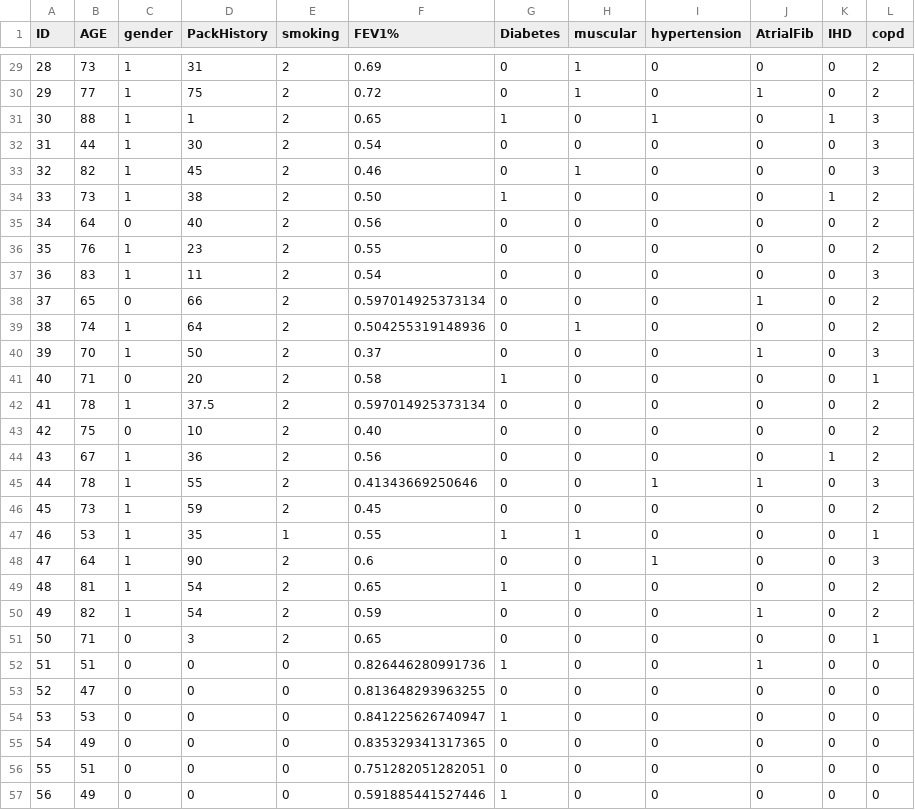
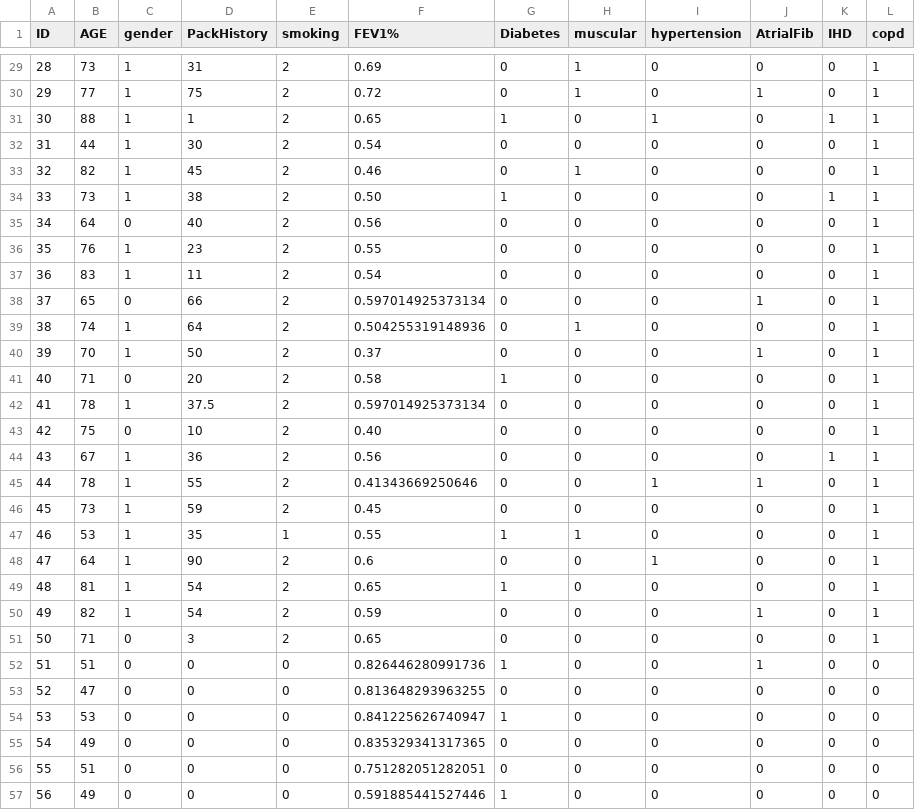
Before and after one commit to lhartwig22/419-420_Algorithm, a CSV file: Compressed COPD Dataset.csv, drawn as a sheet; only a part is shown, gaps mark what is left out; the diff covers the shown part only.

```diff
--- a/Compressed COPD Dataset.csv
+++ b/Compressed COPD Dataset.csv
@@ -29,23 +29,23 @@ ID,AGE,gender,PackHistory,smoking,FEV1%,Diabetes,muscular,hypertension,AtrialFib
-28,73,1,31,2,0.69,0,1,0,0,0,2
-29,77,1,75,2,0.72,0,1,0,1,0,2
-30,88,1,1,2,0.65,1,0,1,0,1,3
-31,44,1,30,2,0.54,0,0,0,0,0,3
-32,82,1,45,2,0.46,0,1,0,0,0,3
-33,73,1,38,2,0.50,1,0,0,0,1,2
-34,64,0,40,2,0.56,0,0,0,0,0,2
-35,76,1,23,2,0.55,0,0,0,0,0,2
-36,83,1,11,2,0.54,0,0,0,0,0,3
-37,65,0,66,2,0.597014925373134,0,0,0,1,0,2
-38,74,1,64,2,0.504255319148936,0,1,0,0,0,2
-39,70,1,50,2,0.37,0,0,0,1,0,3
+28,73,1,31,2,0.69,0,1,0,0,0,1
+29,77,1,75,2,0.72,0,1,0,1,0,1
+30,88,1,1,2,0.65,1,0,1,0,1,1
+31,44,1,30,2,0.54,0,0,0,0,0,1
+32,82,1,45,2,0.46,0,1,0,0,0,1
+33,73,1,38,2,0.50,1,0,0,0,1,1
+34,64,0,40,2,0.56,0,0,0,0,0,1
+35,76,1,23,2,0.55,0,0,0,0,0,1
+36,83,1,11,2,0.54,0,0,0,0,0,1
+37,65,0,66,2,0.597014925373134,0,0,0,1,0,1
+38,74,1,64,2,0.504255319148936,0,1,0,0,0,1
+39,70,1,50,2,0.37,0,0,0,1,0,1
 40,71,0,20,2,0.58,1,0,0,0,0,1
-41,78,1,37.5,2,0.597014925373134,0,0,0,0,0,2
-42,75,0,10,2,0.40,0,0,0,0,0,2
-43,67,1,36,2,0.56,0,0,0,0,1,2
-44,78,1,55,2,0.41343669250646,0,0,1,1,0,3
-45,73,1,59,2,0.45,0,0,0,0,0,2
+41,78,1,37.5,2,0.597014925373134,0,0,0,0,0,1
+42,75,0,10,2,0.40,0,0,0,0,0,1
+43,67,1,36,2,0.56,0,0,0,0,1,1
+44,78,1,55,2,0.41343669250646,0,0,1,1,0,1
+45,73,1,59,2,0.45,0,0,0,0,0,1
 46,53,1,35,1,0.55,1,1,0,0,0,1
-47,64,1,90,2,0.6,0,0,1,0,0,3
-48,81,1,54,2,0.65,1,0,0,0,0,2
-49,82,1,54,2,0.59,0,0,0,1,0,2
+47,64,1,90,2,0.6,0,0,1,0,0,1
+48,81,1,54,2,0.65,1,0,0,0,0,1
+49,82,1,54,2,0.59,0,0,0,1,0,1
 50,71,0,3,2,0.65,0,0,0,0,0,1
```
Also changed, not shown: 25 edited cells elsewhere in this file.
